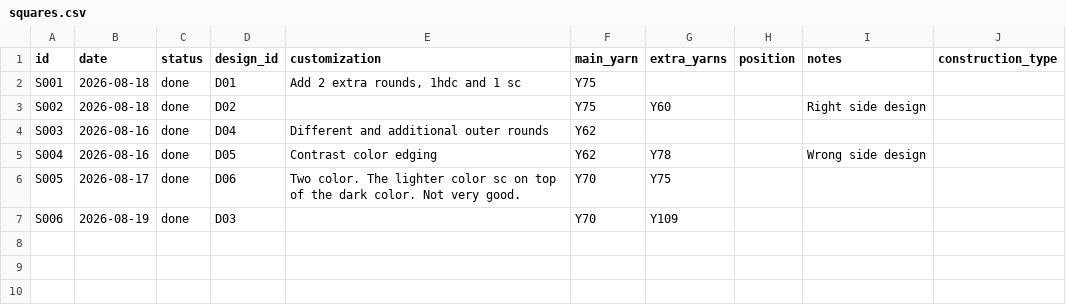
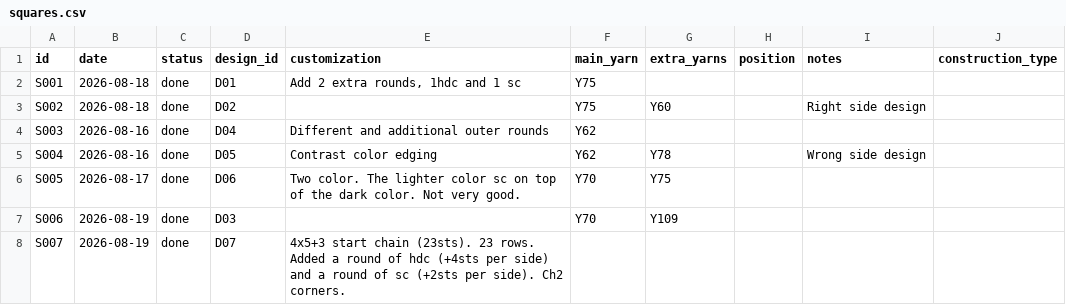
Before and after one commit to anhtr/grannydb, a CSV file: data/squares.csv, drawn as a sheet; ↵ is a line break in a cell; the diff names each change by its address in the sheet, - before the commit and + after, or states it on an @@ line.

Commit message:
Update 1 square
- save squares/S007 — Date: 2026-08-19, Status: done, Design: D07, Customization: 4x5+3 start chain (23sts). 23 rows.
Added a round of hdc (+4sts per side) and a round of sc (+2sts per side). Ch2 corners.

```diff
--- a/data/squares.csv
+++ b/data/squares.csv
+row 8: S007 | 2026-08-19 | done | D07 | 4x5+3 start chain (23sts). 23 rows. ↵ Added a round of hdc (+4sts per side) and a round of sc (+2sts per side). Ch2 corners.
```
